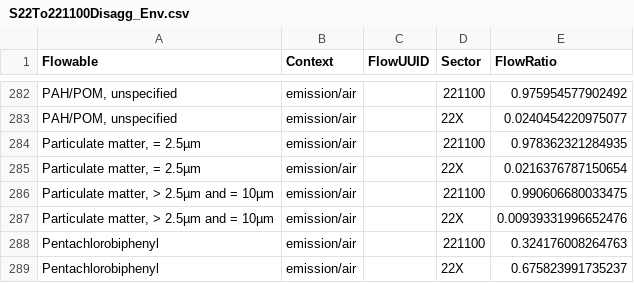
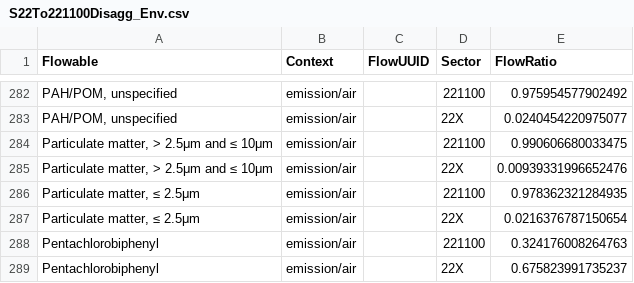
Before and after one commit to USEPA/useeior, a CSV file: inst/extdata/disaggspecs/S22To221100Disagg_Env.csv, drawn as a sheet; only a part is shown, gaps mark what is left out; removed rows and columns are numbered as before the commit, all else as after; the diff names each change by its address in the sheet, - before the commit and + after, or states it on an @@ line.

```diff
--- a/inst/extdata/disaggspecs/S22To221100Disagg_Env.csv
+++ b/inst/extdata/disaggspecs/S22To221100Disagg_Env.csv
+row 284: Particulate matter, > 2.5μm and ≤ 10μm | emission/air |  | 221100 | 0.990606680033475
+row 285: Particulate matter, > 2.5μm and ≤ 10μm | emission/air |  | 22X | 0.00939331996652476
-A286:A287 (Flowable): Particulate matter, = 2.5µm
+A286:A287 (Flowable): Particulate matter, ≤ 2.5μm
-row 286: Particulate matter, > 2.5µm and = 10µm | emission/air |  | 221100 | 0.990606680033475
-row 287: Particulate matter, > 2.5µm and = 10µm | emission/air |  | 22X | 0.00939331996652476
```
Also changed, not shown: inst/extdata/disaggspecs/S111CATo1111A0Disagg_Env.csv, inst/extdata/disaggspecs/S22ToBEADetDisagg_Env.csv, 2 other files.
